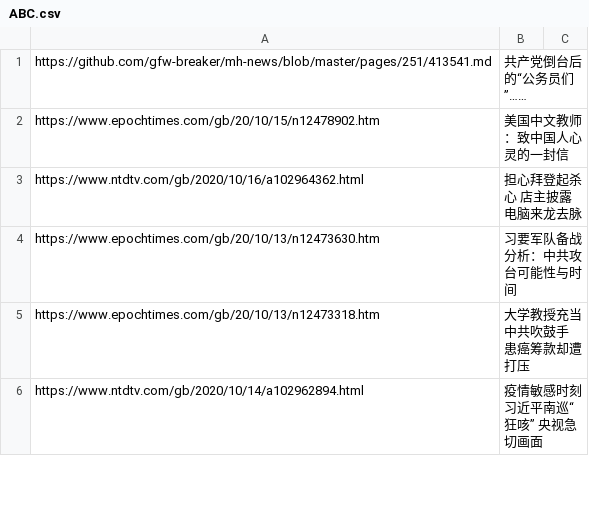
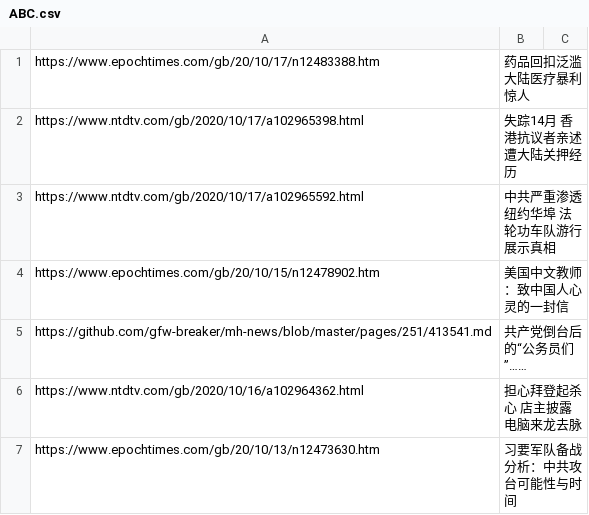
Before and after one commit to sendtruth2020/goodnews, a CSV file: indexes/ABC.csv, drawn as a sheet; only a part is shown; the shorter side is filled out with more unchanged rows.

Commit message:
Update ABC.csv

```diff
--- a/indexes/ABC.csv
+++ b/indexes/ABC.csv
@@ -1,3 +1,6 @@
+https://www.epochtimes.com/gb/20/10/17/n12483388.htm,药品回扣泛滥 大陆医疗暴利惊人
+https://www.ntdtv.com/gb/2020/10/17/a102965398.html,失踪14月 香港抗议者亲述遭大陆关押经历
+https://www.ntdtv.com/gb/2020/10/17/a102965592.html,中共严重渗透纽约华埠 法轮功车队游行展示真相
+https://www.epochtimes.com/gb/20/10/15/n12478902.htm,美国中文教师：致中国人心灵的一封信
 https://github.com/gfw-breaker/mh-news/blob/master/pages/251/413541.md,共产党倒台后的“公务员们”……
-https://www.epochtimes.com/gb/20/10/15/n12478902.htm,美国中文教师：致中国人心灵的一封信
 https://www.ntdtv.com/gb/2020/10/16/a102964362.html,担心拜登起杀心 店主披露电脑来龙去脉
```
